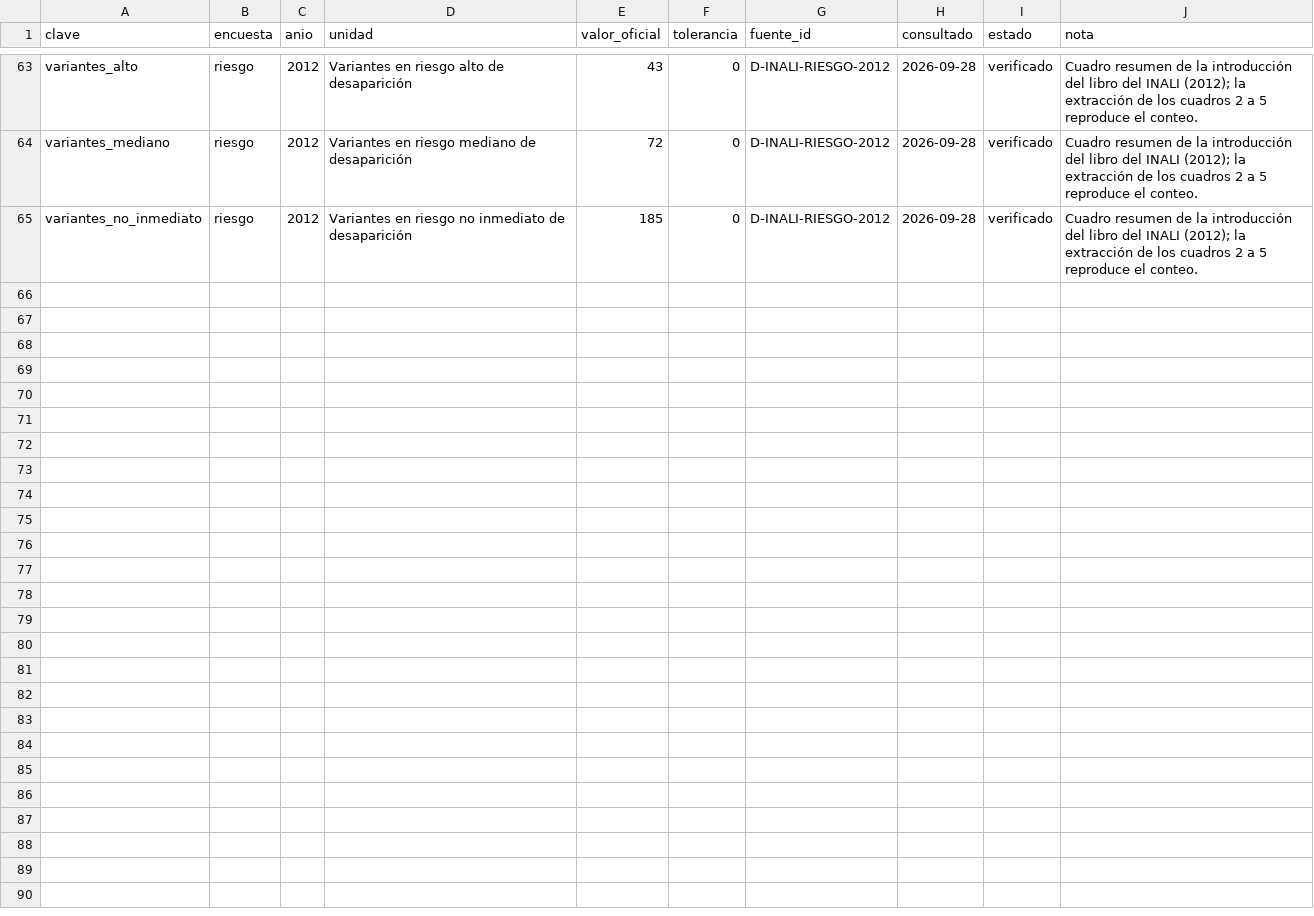
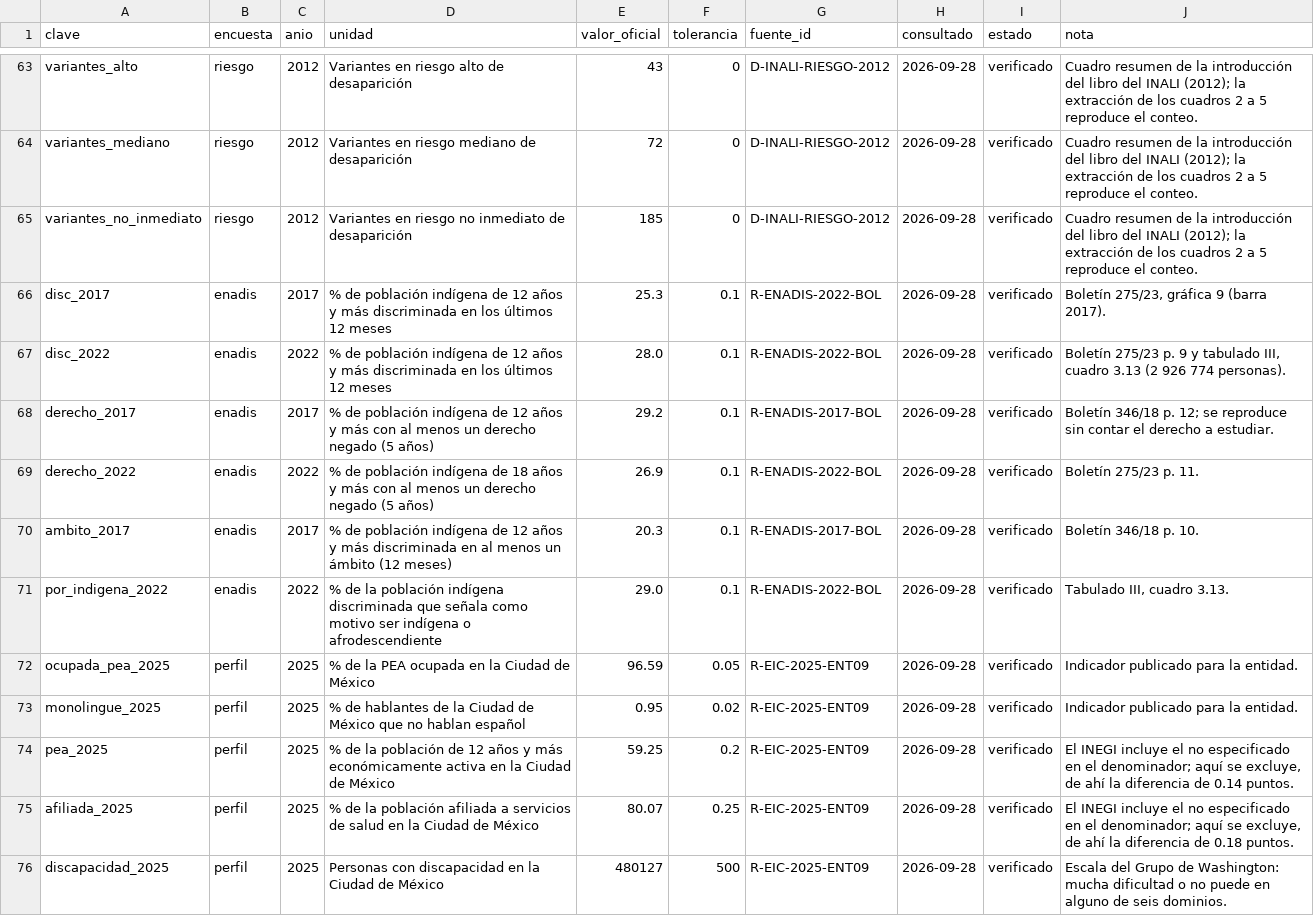
Before and after one commit to MisaelAvila49/SECTEI-observatorio, a CSV file: src/data/verificaciones.csv, drawn as a sheet; only a part is shown, gaps mark what is left out; the diff names each change by its address in the sheet, - before the commit and + after, or states it on an @@ line.

```diff
--- a/src/data/verificaciones.csv
+++ b/src/data/verificaciones.csv
+row 66: disc_2017 | enadis | 2017 | % de población indígena de 12 años y más discriminada en los últimos 12 meses | 25.3 | 0.1 | R-ENADIS-2022-BOL | 2026-09-28 | verificado | Boletín 275/23, gráfica 9 (barra 2017).
+row 67: disc_2022 | enadis | 2022 | % de población indígena de 12 años y más discriminada en los últimos 12 meses | 28.0 | 0.1 | R-ENADIS-2022-BOL | 2026-09-28 | verificado | Boletín 275/23 p. 9 y tabulado III, cuadro 3.13 (2 926 774 personas).
+row 68: derecho_2017 | enadis | 2017 | % de población indígena de 12 años y más con al menos un derecho negado (5 años) | 29.2 | 0.1 | R-ENADIS-2017-BOL | 2026-09-28 | verificado | Boletín 346/18 p. 12; se reproduce sin contar el derecho a estudiar.
+row 69: derecho_2022 | enadis | 2022 | % de población indígena de 18 años y más con al menos un derecho negado (5 años) | 26.9 | 0.1 | R-ENADIS-2022-BOL | 2026-09-28 | verificado | Boletín 275/23 p. 11.
+row 70: ambito_2017 | enadis | 2017 | % de población indígena de 12 años y más discriminada en al menos un ámbito (12 meses) | 20.3 | 0.1 | R-ENADIS-2017-BOL | 2026-09-28 | verificado | Boletín 346/18 p. 10.
+row 71: por_indigena_2022 | enadis | 2022 | % de la población indígena discriminada que señala como motivo ser indígena o afrodescendiente | 29.0 | 0.1 | R-ENADIS-2022-BOL | 2026-09-28 | verificado | Tabulado III, cuadro 3.13.
+row 72: ocupada_pea_2025 | perfil | 2025 | % de la PEA ocupada en la Ciudad de México | 96.59 | 0.05 | R-EIC-2025-ENT09 | 2026-09-28 | verificado | Indicador publicado para la entidad.
+row 73: monolingue_2025 | perfil | 2025 | % de hablantes de la Ciudad de México que no hablan español | 0.95 | 0.02 | R-EIC-2025-ENT09 | 2026-09-28 | verificado | Indicador publicado para la entidad.
+row 74: pea_2025 | perfil | 2025 | % de la población de 12 años y más económicamente activa en la Ciudad de México | 59.25 | 0.2 | R-EIC-2025-ENT09 | 2026-09-28 | verificado | El INEGI incluye el no especificado en el denominador; aquí se excluye, de ahí la diferencia de 0.14 puntos.
+row 75: afiliada_2025 | perfil | 2025 | % de la población afiliada a servicios de salud en la Ciudad de México | 80.07 | 0.25 | R-EIC-2025-ENT09 | 2026-09-28 | verificado | El INEGI incluye el no especificado en el denominador; aquí se excluye, de ahí la diferencia de 0.18 puntos.
+row 76: discapacidad_2025 | perfil | 2025 | Personas con discapacidad en la Ciudad de México | 480127 | 500 | R-EIC-2025-ENT09 | 2026-09-28 | verificado | Escala del Grupo de Washington: mucha dificultad o no puede en alguno de seis dominios.
```
Also changed, not shown: src/data/calculado.csv, src/data/fuentes.csv, 17 other files.
